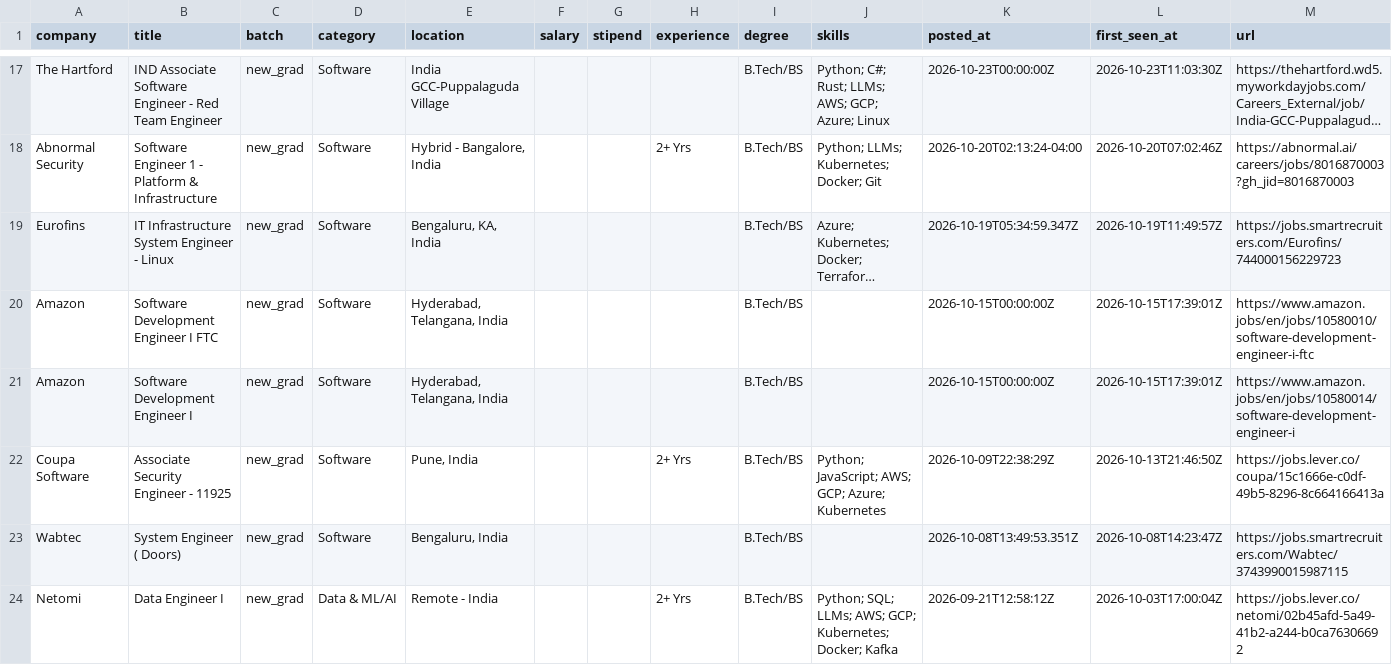
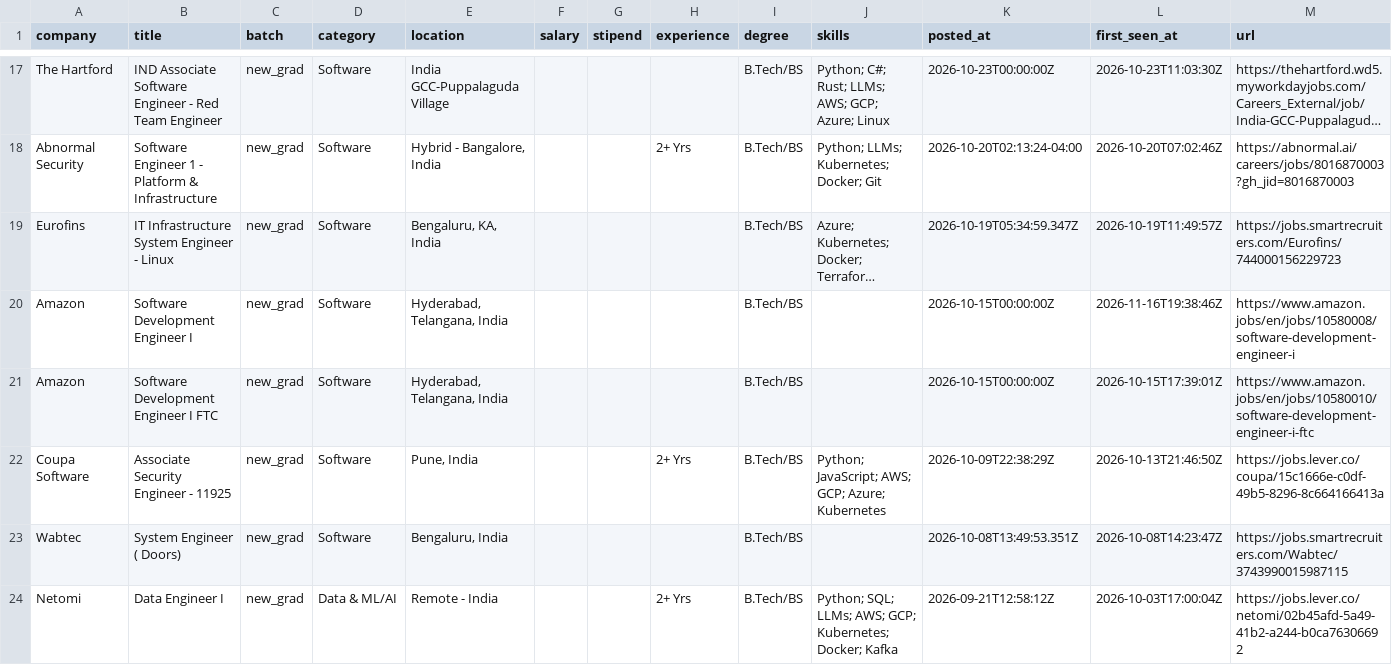
Before and after one commit to Rohan-droid7341/job-for-freshers, a CSV file: data/jobs.csv, drawn as a sheet; only a part is shown, gaps mark what is left out; long unchanged cells end in …; removed rows and columns are numbered as before the commit, all else as after; the diff covers the shown part only; the diff names each change by its address in the sheet, - before the commit and + after, or states it on an @@ line.

```diff
--- a/data/jobs.csv
+++ b/data/jobs.csv
+row 20: Amazon | Software Development Engineer I | new_grad | Software | Hyderabad, Telangana, India |  |  |  | B.Tech/BS |  | 2026-10-15T00:00:00Z | 2026-11-16T19:38:46Z | https://www.amazon.jobs/en/jobs/10580008/software-development-engineer-i
-row 21: Amazon | Software Development Engineer I | new_grad | Software | Hyderabad, Telangana, India |  |  |  | B.Tech/BS |  | 2026-10-15T00:00:00Z | 2026-10-15T17:39:01Z | https://www.amazon.jobs/en/jobs/10580014/software-development-engineer-i
```
Also changed, not shown: 1 added row and 2 removed rows elsewhere in this file, 14 other files.
